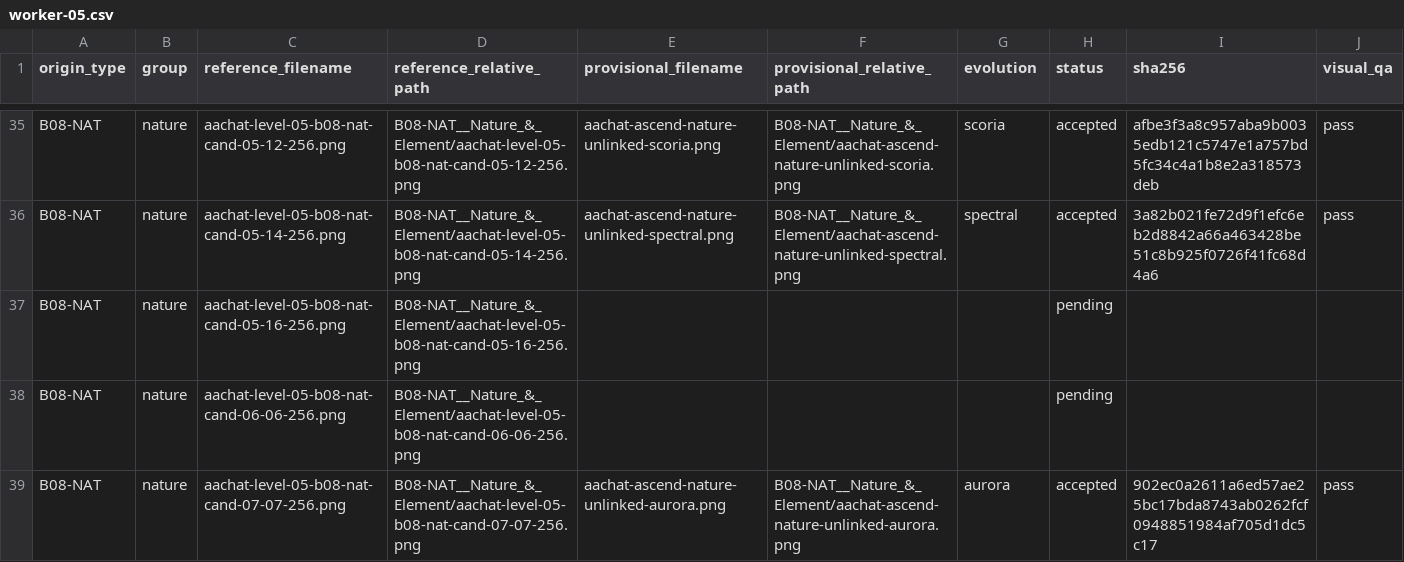
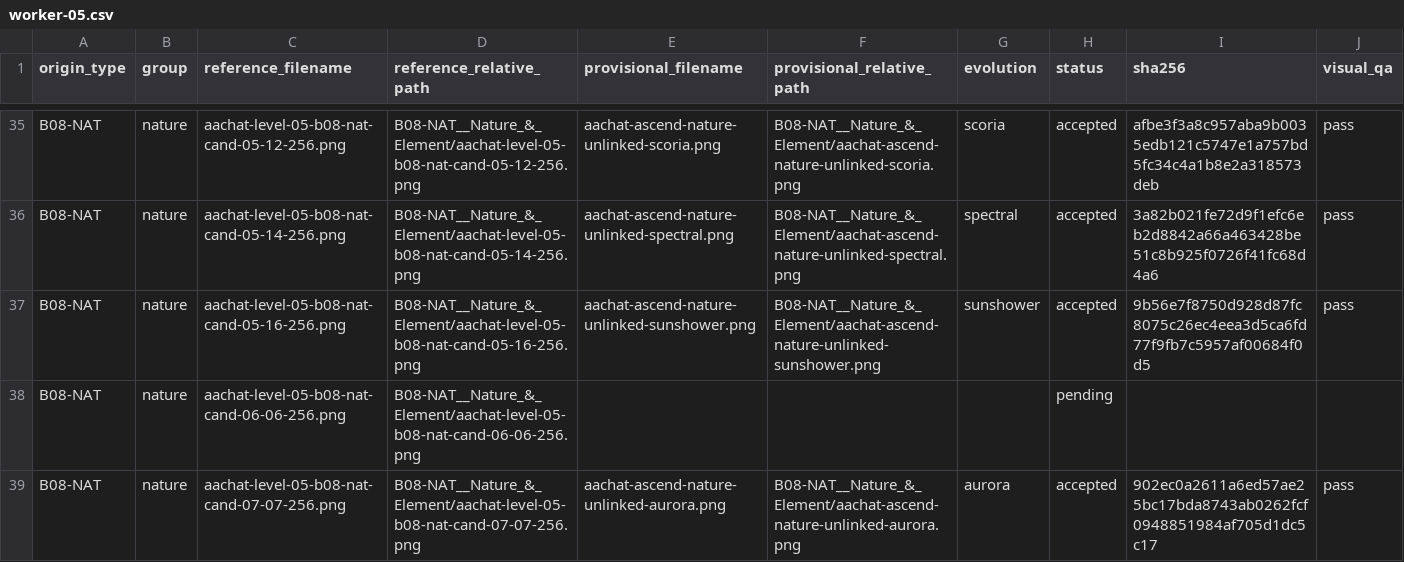
Before and after one commit to sotaooo/aachat-character-kit, a CSV file: agent-icons/level-05/.orchestration/native-1254/assignments/worker-05.csv, drawn as a sheet; only a part is shown, gaps mark what is left out.

Commit message:
Accept Level 5 sunshower nature master

```diff
--- a/agent-icons/level-05/.orchestration/native-1254/assignments/worker-05.csv
+++ b/agent-icons/level-05/.orchestration/native-1254/assignments/worker-05.csv
@@ -36,3 +36,3 @@ B08-NAT,nature,aachat-level-05-b08-nat-cand-05-12-256.png,B08-NAT__Nature_&_Elem
 B08-NAT,nature,aachat-level-05-b08-nat-cand-05-14-256.png,B08-NAT__Nature_&_Element/aachat-level-05-b08-nat-cand-05-14-256.png,aachat-ascend-nature-unlinked-spectral.png,B08-NAT__Nature_&_Element/aachat-ascend-nature-unlinked-spectral.png,spectral,accepted,3a82b021fe72d9f1efc6eb2d8842a66a463428be51c8b925f0726f41fc68d4a6,pass
-B08-NAT,nature,aachat-level-05-b08-nat-cand-05-16-256.png,B08-NAT__Nature_&_Element/aachat-level-05-b08-nat-cand-05-16-256.png,,,,pending,,
+B08-NAT,nature,aachat-level-05-b08-nat-cand-05-16-256.png,B08-NAT__Nature_&_Element/aachat-level-05-b08-nat-cand-05-16-256.png,aachat-ascend-nature-unlinked-sunshower.png,B08-NAT__Nature_&_Element/aachat-ascend-nature-unlinked-sunshower.png,sunshower,accepted,9b56e7f8750d928d87fc8075c26ec4eea3d5ca6fd77f9fb7c5957af00684f0d5,pass
 B08-NAT,nature,aachat-level-05-b08-nat-cand-06-06-256.png,B08-NAT__Nature_&_Element/aachat-level-05-b08-nat-cand-06-06-256.png,,,,pending,,
```
Also changed, not shown: 1 other file.
